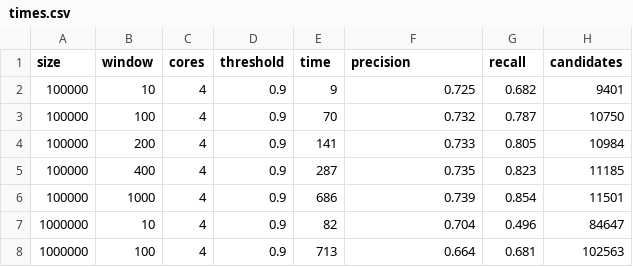
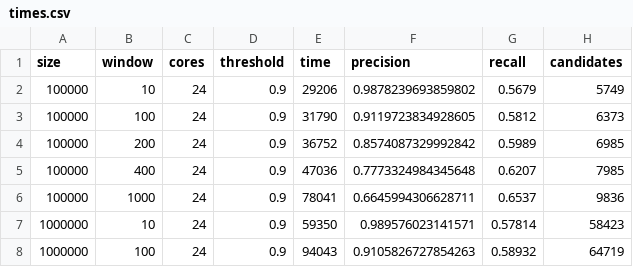
Before and after one commit to mkmik/pace, a CSV file: pace-stats/times.csv, drawn as a sheet; only a part is shown; the diff covers the shown part only.

```diff
--- a/pace-stats/times.csv
+++ b/pace-stats/times.csv
@@ -1,8 +1,8 @@
 size,window, cores, threshold,time,precision,recall,candidates
-100000,10,4,0.9,9,0.725,0.682,9401
-100000,100,4,0.9,70,0.732,0.787,10750
-100000,200,4,0.9,141,0.733,0.805,10984
-100000,400,4,0.9,287,0.735,0.823,11185
-100000,1000,4,0.9,686,0.739,0.854,11501
-1000000,10,4,0.9,82,0.704,0.496,84647
-1000000,100,4,0.9,713,0.664,0.681,102563
+100000,10,24,0.9,29206,0.9878239693859802,0.5679,5749
+100000,100,24,0.9,31790,0.9119723834928605,0.5812,6373
+100000,200,24,0.9,36752,0.8574087329992842,0.5989,6985
+100000,400,24,0.9,47036,0.7773324984345648,0.6207,7985
+100000,1000,24,0.9,78041,0.6645994306628711,0.6537,9836
+1000000,10,24,0.9,59350,0.989576023141571,0.57814,58423
+1000000,100,24,0.9,94043,0.9105826727854263,0.58932,64719
```
Also changed, not shown: 10 added rows and 15 edited cells elsewhere in this file, pace-stats/cores.csv, 1 other file.
